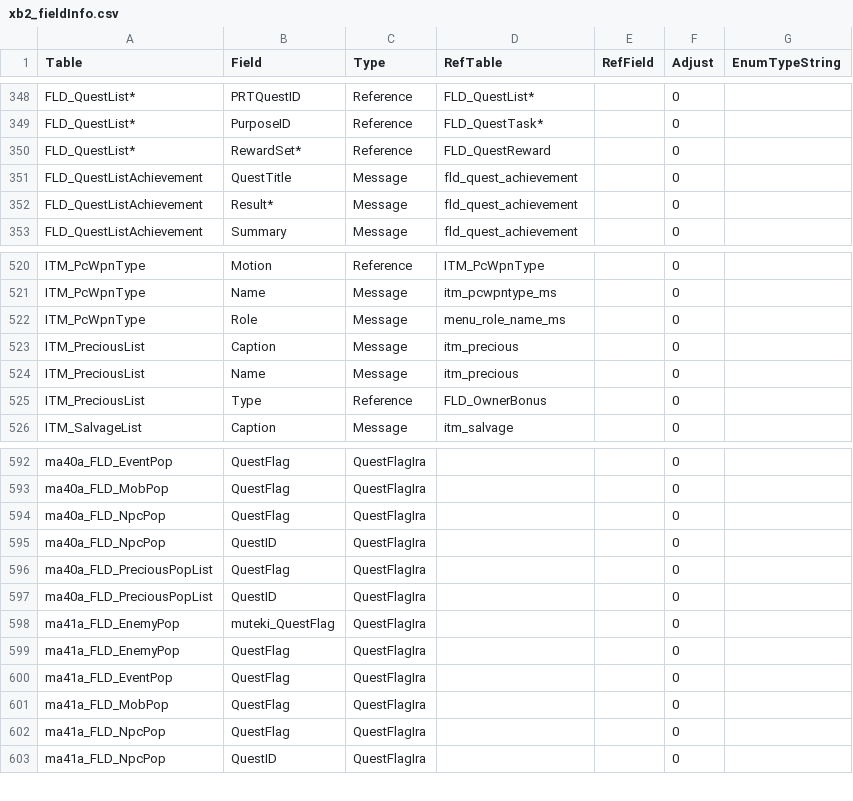
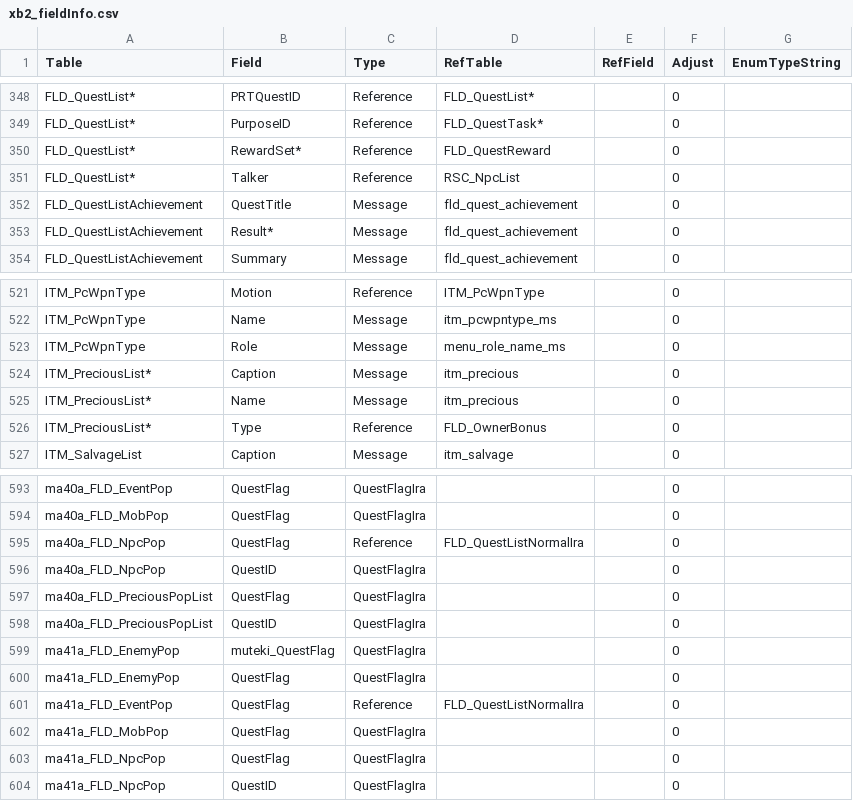
Before and after one commit to ckurtz22/XbTool, a CSV file: XbTool/XbTool/Data/xb2_fieldInfo.csv, drawn as a sheet; only a part is shown, gaps mark what is left out.

Commit message:
working on community npc quest list generator

```diff
--- a/XbTool/XbTool/Data/xb2_fieldInfo.csv
+++ b/XbTool/XbTool/Data/xb2_fieldInfo.csv
@@ -350,2 +350,3 @@ FLD_QuestList*,PurposeID,Reference,FLD_QuestTask*,,0,
 FLD_QuestList*,RewardSet*,Reference,FLD_QuestReward,,0,
+FLD_QuestList*,Talker,Reference,RSC_NpcList,,0,
 FLD_QuestListAchievement,QuestTitle,Message,fld_quest_achievement,,0,
@@ -522,5 +523,5 @@ ITM_PcWpnType,Name,Message,itm_pcwpntype_ms,,0,
 ITM_PcWpnType,Role,Message,menu_role_name_ms,,0,
-ITM_PreciousList,Caption,Message,itm_precious,,0,
-ITM_PreciousList,Name,Message,itm_precious,,0,
-ITM_PreciousList,Type,Reference,FLD_OwnerBonus,,0,
+ITM_PreciousList*,Caption,Message,itm_precious,,0,
+ITM_PreciousList*,Name,Message,itm_precious,,0,
+ITM_PreciousList*,Type,Reference,FLD_OwnerBonus,,0,
 ITM_SalvageList,Caption,Message,itm_salvage,,0,
@@ -593,3 +594,3 @@ ma40a_FLD_EventPop,QuestFlag,QuestFlagIra,,,0,
 ma40a_FLD_MobPop,QuestFlag,QuestFlagIra,,,0,
-ma40a_FLD_NpcPop,QuestFlag,QuestFlagIra,,,0,
+ma40a_FLD_NpcPop,QuestFlag,Reference,FLD_QuestListNormalIra,,0,
 ma40a_FLD_NpcPop,QuestID,QuestFlagIra,,,0,
@@ -599,3 +600,3 @@ ma41a_FLD_EnemyPop,muteki_QuestFlag,QuestFlagIra,,,0,
 ma41a_FLD_EnemyPop,QuestFlag,QuestFlagIra,,,0,
-ma41a_FLD_EventPop,QuestFlag,QuestFlagIra,,,0,
+ma41a_FLD_EventPop,QuestFlag,Reference,FLD_QuestListNormalIra,,0,
 ma41a_FLD_MobPop,QuestFlag,QuestFlagIra,,,0,
```
Also changed, not shown: 9 other files.
